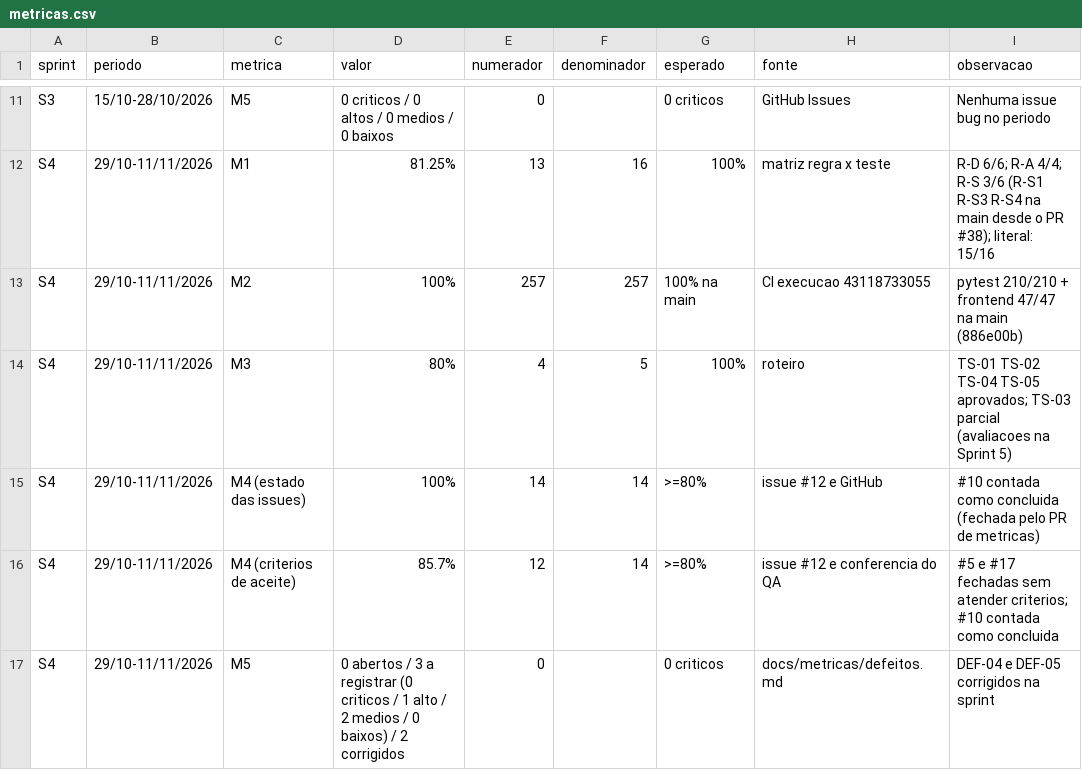
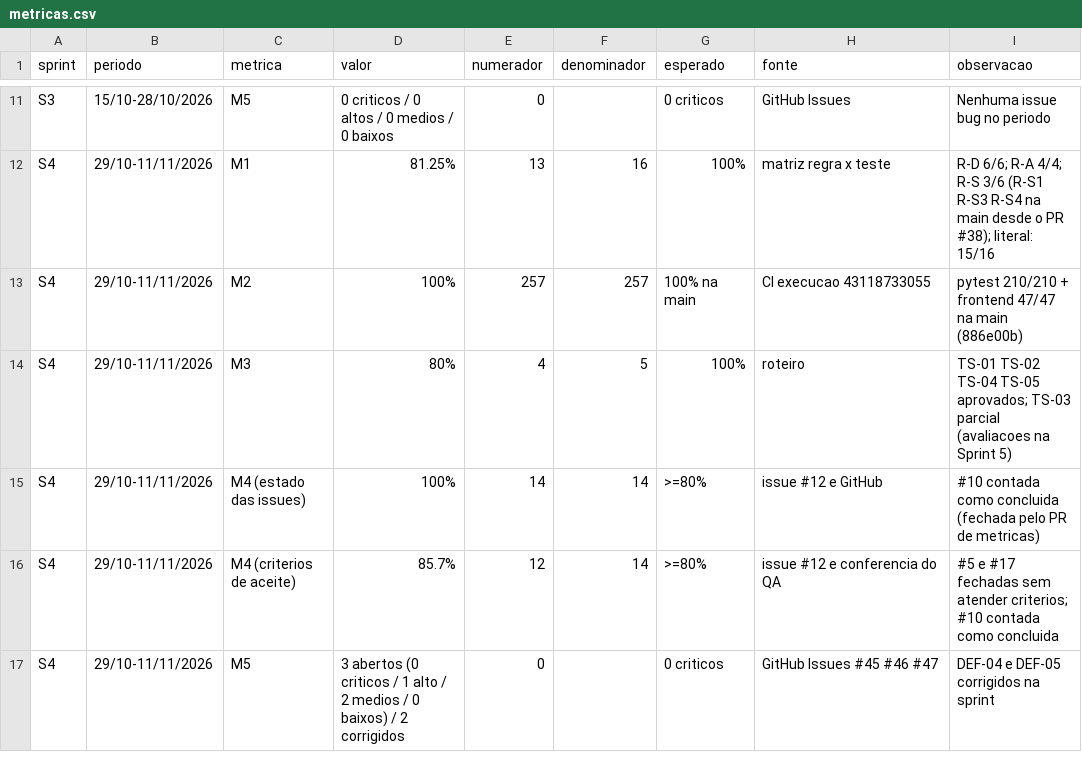
Before and after one commit to FGA0138-MDS-Ajax/2026.2-T03-Lamport, a CSV file: docs/metricas/dados/metricas.csv, drawn as a sheet; only a part is shown, gaps mark what is left out.

Commit message:
docs(metricas): registra as issues dos defeitos abertos (#45, #46, #47)

```diff
--- a/docs/metricas/dados/metricas.csv
+++ b/docs/metricas/dados/metricas.csv
@@ -16,2 +16,2 @@ S4,29/10-11/11/2026,M4 (estado das issues),100%,14,14,>=80%,issue #12 e GitHub,#
 S4,29/10-11/11/2026,M4 (criterios de aceite),85.7%,12,14,>=80%,issue #12 e conferencia do QA,#5 e #17 fechadas sem atender criterios; #10 contada como concluida
-S4,29/10-11/11/2026,M5,0 abertos / 3 a registrar (0 criticos / 1 alto / 2 medios / 0 baixos) / 2 corrigidos,0,,0 criticos,docs/metricas/defeitos.md,DEF-04 e DEF-05 corrigidos na sprint
+S4,29/10-11/11/2026,M5,3 abertos (0 criticos / 1 alto / 2 medios / 0 baixos) / 2 corrigidos,0,,0 criticos,GitHub Issues #45 #46 #47,DEF-04 e DEF-05 corrigidos na sprint
```
Also changed, not shown: 3 other files.
